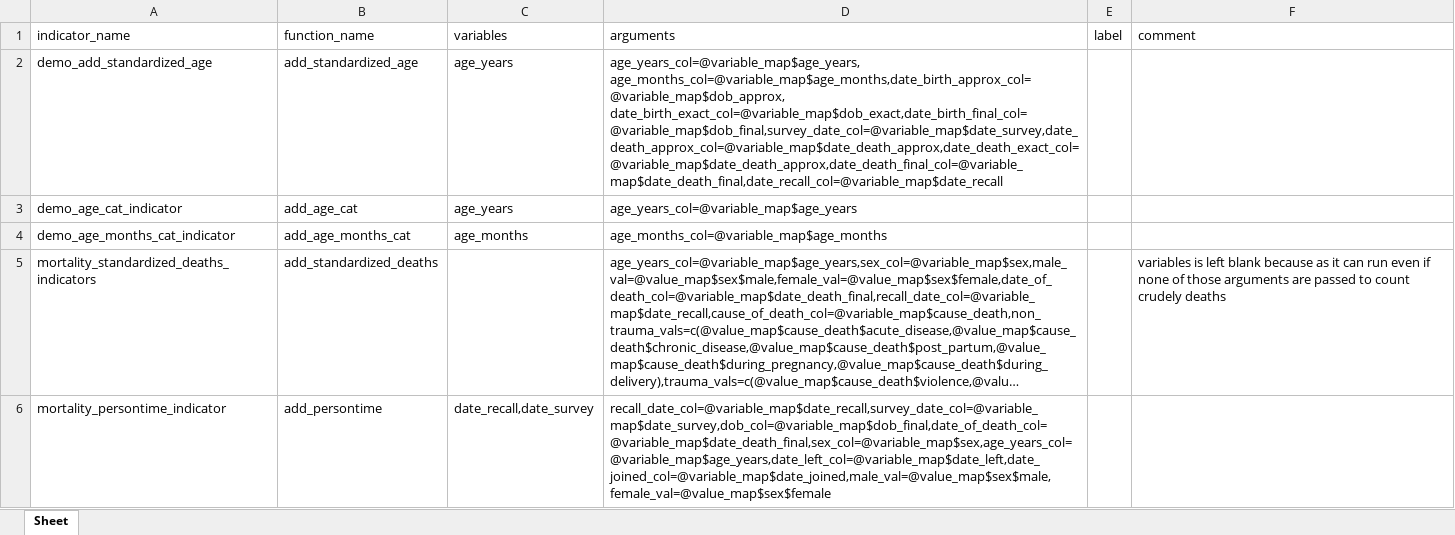
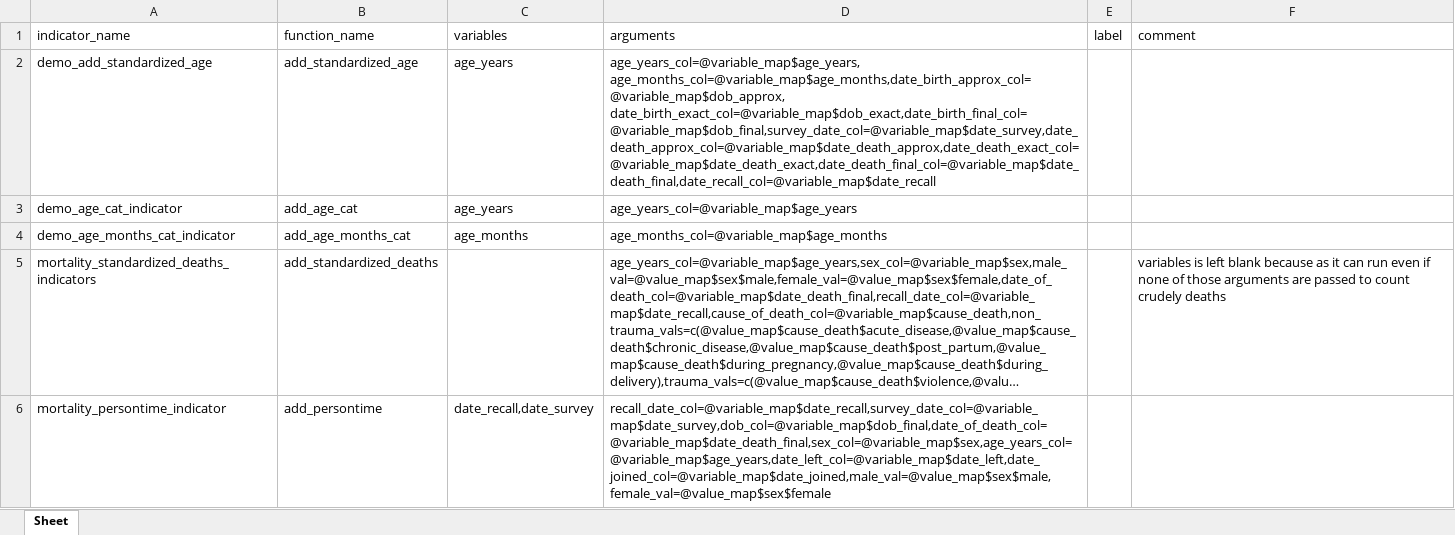
Before and after one commit to SaeedR1987/public_health_resources, an Excel workbook: resources/indicator_schema_data_individual_death_template.xlsx, sheet Sheet, drawn as a sheet; long unchanged cells end in …; values as stored, in another font and other column widths than the file's, no borders; the diff names each change by its address in the sheet, - before the commit and + after, or states it on an @@ line.

```diff
--- a/resources/indicator_schema_data_individual_death_template.xlsx (sheet Sheet)
+++ b/resources/indicator_schema_data_individual_death_template.xlsx (sheet Sheet)
-D2 (arguments): age_years_col=@variable_map$age_years, age_months_col=@variable_map$age_months,date_birth_approx_col=@variable_map$dob_approx, date_birth_exact_col=@variable_map$dob_exact,date_birth_final_col=@variable_map$dob_final,survey_date_col=@variable_map$date_survey,date_death_approx_col=@variable_map$date_death_approx,date_death_exact_col=@variable_map$date_death_approx,date_death_final_col=@variable_map$date_death_final,date_recall_col=@variable_map$date_recall
+D2 (arguments): age_years_col=@variable_map$age_years, age_months_col=@variable_map$age_months,date_birth_approx_col=@variable_map$dob_approx, date_birth_exact_col=@variable_map$dob_exact,date_birth_final_col=@variable_map$dob_final,survey_date_col=@variable_map$date_survey,date_death_approx_col=@variable_map$date_death_approx,date_death_exact_col=@variable_map$date_death_exact,date_death_final_col=@variable_map$date_death_final,date_recall_col=@variable_map$date_recall
```
Also changed, not shown: resources/variable_schema_data_individual_death_template.xlsx, 1 other file.
